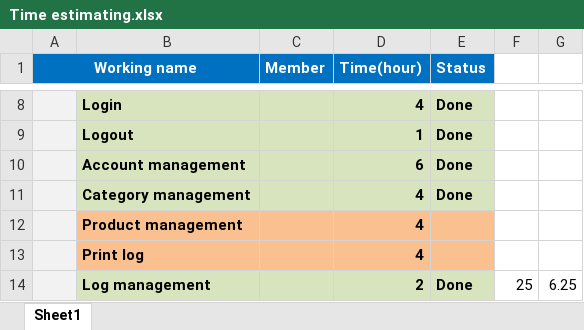
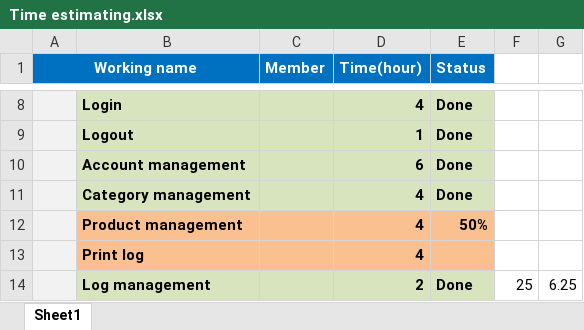
Before and after one commit to thangdinh95/ISDProject, an Excel workbook: Document/Schedule/Time estimating.xlsx, sheet Sheet1, drawn as a sheet; only a part is shown, gaps mark what is left out; values as stored, in another font and other column widths than the file's, no borders; the diff names each change by its address in the sheet, - before the commit and + after, or states it on an @@ line.

```diff
--- a/Document/Schedule/Time estimating.xlsx (sheet Sheet1)
+++ b/Document/Schedule/Time estimating.xlsx (sheet Sheet1)
-E12 (Status): (empty)
+E12 (Status): 50%
```
Also changed, not shown: 11 other files.
